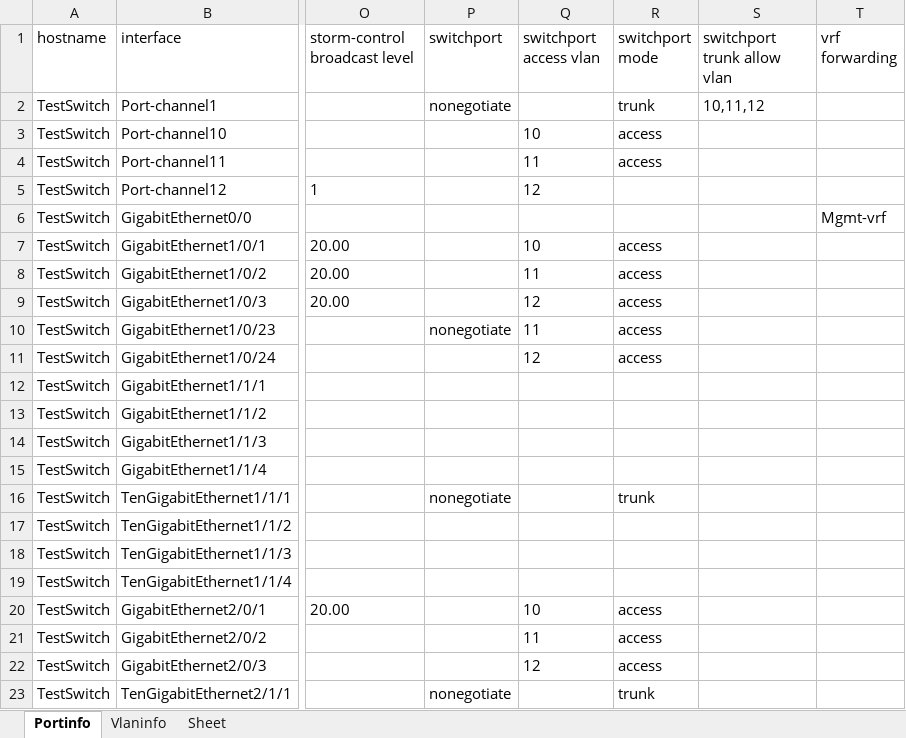
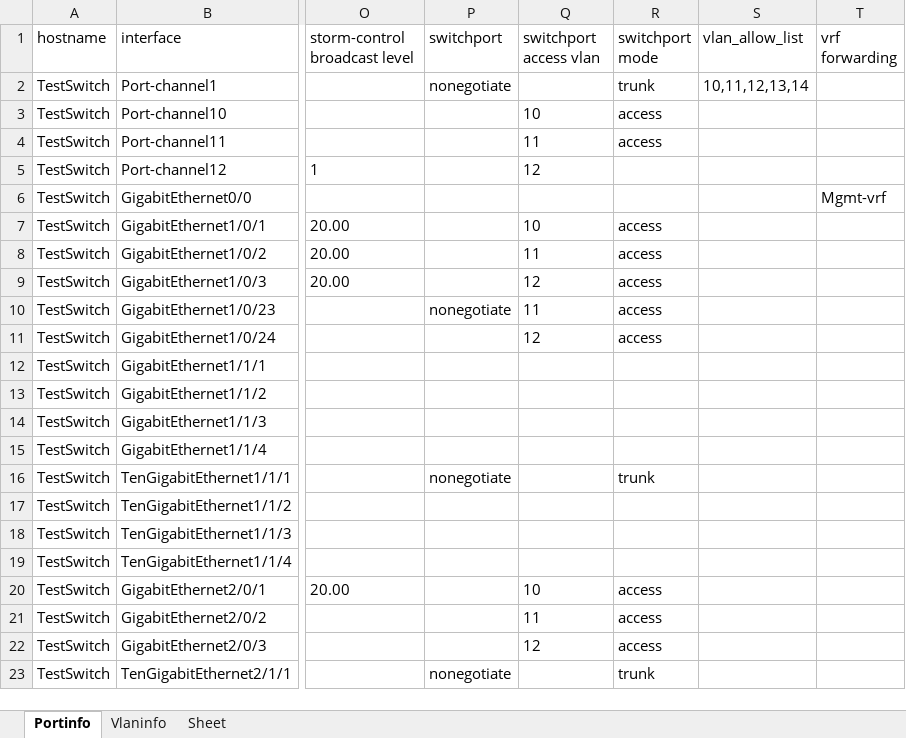
Before and after one commit to hans-vvv/SwitchInterfaceParser, an Excel workbook: result.xlsx, sheet Portinfo, drawn as a sheet; only a part is shown, gaps mark what is left out; values as stored, in another font and other column widths than the file's, no borders; the diff names each change by its address in the sheet, - before the commit and + after, or states it on an @@ line.

```diff
--- a/result.xlsx (sheet Portinfo)
+++ b/result.xlsx (sheet Portinfo)
-S1: switchport trunk allow vlan
+S1: vlan_allow_list
-S2 (vlan_allow_list): 10,11,12
+S2 (vlan_allow_list): 10,11,12,13,14
```
Also changed, not shown: sheet Vlaninfo, 7 other files.
